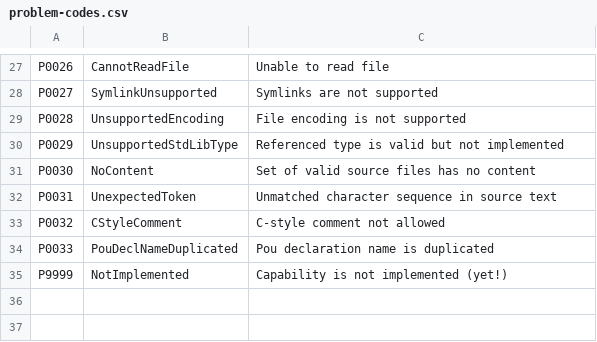
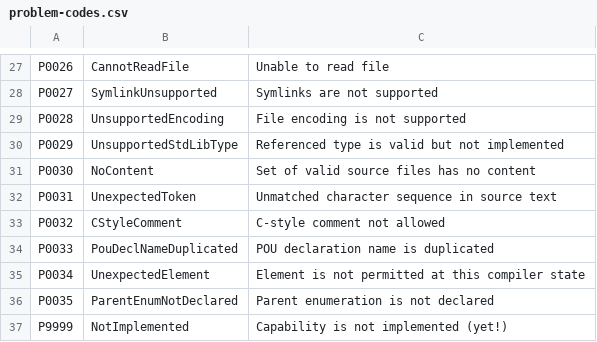
Before and after one commit to ironplc/ironplc, a CSV file: compiler/problems/resources/problem-codes.csv, drawn as a sheet; only a part is shown, gaps mark what is left out.

```diff
--- a/compiler/problems/resources/problem-codes.csv
+++ b/compiler/problems/resources/problem-codes.csv
@@ -33,3 +33,5 @@ P0031,UnexpectedToken,Unmatched character sequence in source text
 P0032,CStyleComment,C-style comment not allowed
-P0033,PouDeclNameDuplicated,Pou declaration name is duplicated
+P0033,PouDeclNameDuplicated,POU declaration name is duplicated
+P0034,UnexpectedElement,Element is not permitted at this compiler state
+P0035,ParentEnumNotDeclared,Parent enumeration is not declared
 P9999,NotImplemented,Capability is not implemented (yet!)
```
Also changed, not shown: 13 other files.
